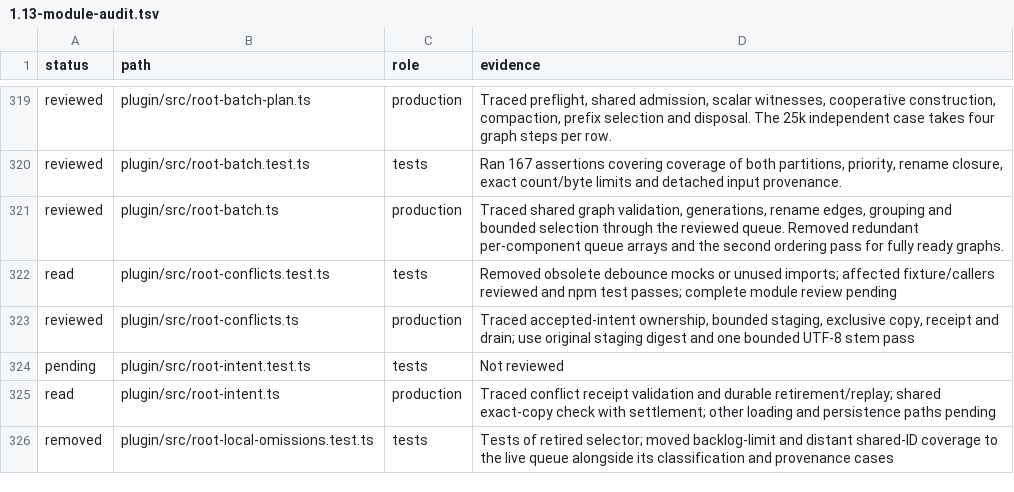
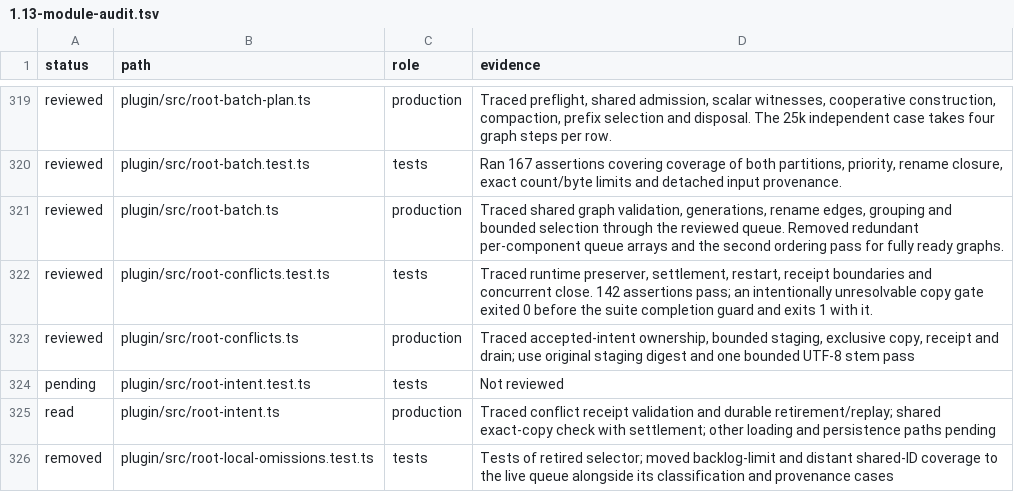
Before and after one commit to Savemech/obsetync, a TSV file: docs/1.13-module-audit.tsv, drawn as a sheet; only a part is shown, gaps mark what is left out.

Commit message:
test: fail incomplete conflict copy and settlement checks

```diff
--- a/docs/1.13-module-audit.tsv
+++ b/docs/1.13-module-audit.tsv
@@ -321,3 +321,3 @@ reviewed	plugin/src/root-batch.test.ts	tests	Ran 167 assertions covering coverag
 reviewed	plugin/src/root-batch.ts	production	Traced shared graph validation, generations, rename edges, grouping and bounded selection through the reviewed queue. Removed redundant per-component queue arrays and the second ordering pass for fully ready graphs.
-read	plugin/src/root-conflicts.test.ts	tests	Removed obsolete debounce mocks or unused imports; affected fixture/callers reviewed and npm test passes; complete module review pending
+reviewed	plugin/src/root-conflicts.test.ts	tests	Traced runtime preserver, settlement, restart, receipt boundaries and concurrent close. 142 assertions pass; an intentionally unresolvable copy gate exited 0 before the suite completion guard and exits 1 with it.
 reviewed	plugin/src/root-conflicts.ts	production	Traced accepted-intent ownership, bounded staging, exclusive copy, receipt and drain; use original staging digest and one bounded UTF-8 stem pass
```
Also changed, not shown: 1 other file.
